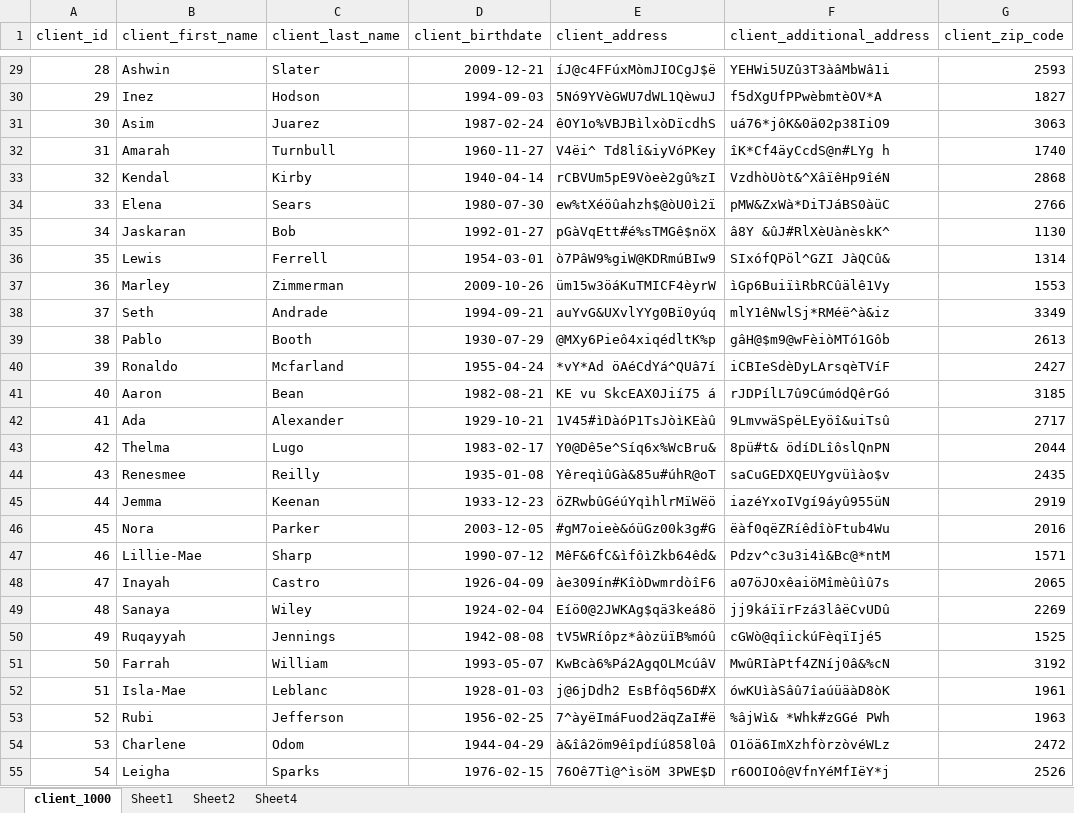
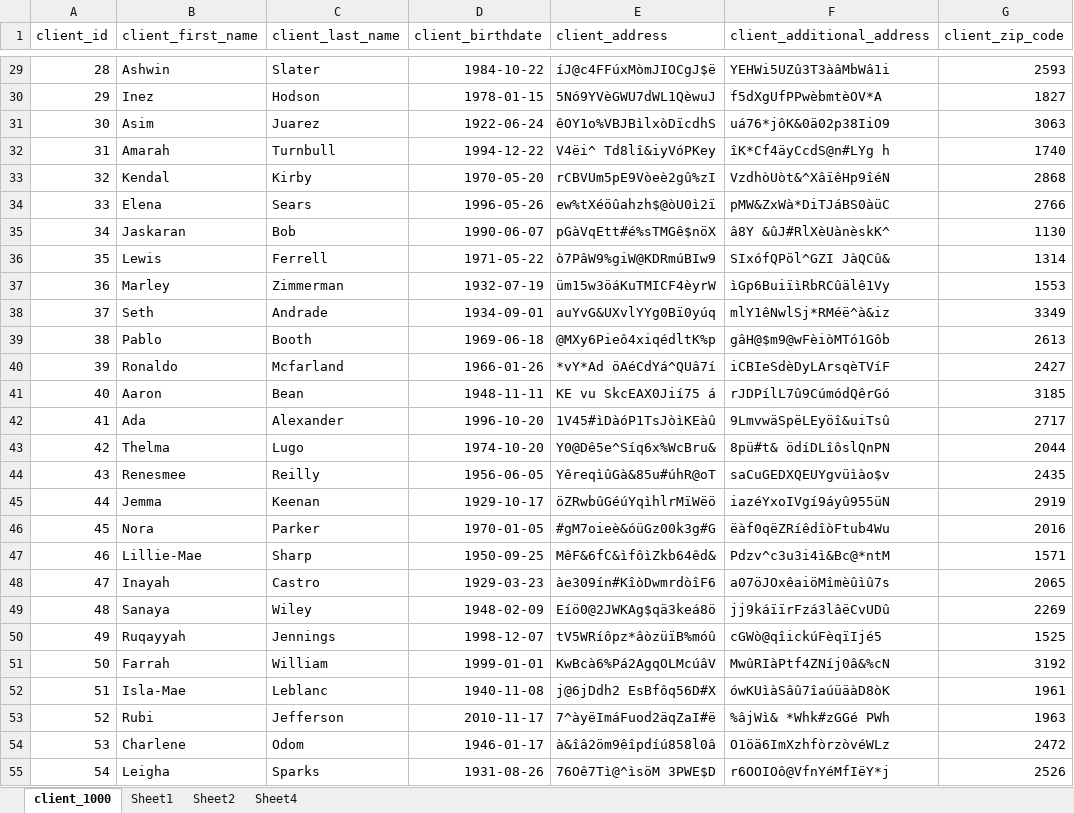
Before and after one commit to ycrausaz/dm-mgmt, an Excel workbook: pgsql/client_1000.xlsm, sheet client_1000, drawn as a sheet; only a part is shown, gaps mark what is left out; values as stored, in another font and other column widths than the file's, no borders; the diff covers the shown part only; the diff names each change by its address in the sheet, - before the commit and + after, or states it on an @@ line.

```diff
--- a/pgsql/client_1000.xlsm (sheet client_1000)
+++ b/pgsql/client_1000.xlsm (sheet client_1000)
-D29 (client_birthdate): 2009-12-21
+D29 (client_birthdate): 1984-10-22
-D30 (client_birthdate): 1994-09-03
+D30 (client_birthdate): 1978-01-15
-D31 (client_birthdate): 1987-02-24
+D31 (client_birthdate): 1922-06-24
-D32 (client_birthdate): 1960-11-27
+D32 (client_birthdate): 1994-12-22
-D33 (client_birthdate): 1940-04-14
+D33 (client_birthdate): 1970-05-20
-D34 (client_birthdate): 1980-07-30
+D34 (client_birthdate): 1996-05-26
-D35 (client_birthdate): 1992-01-27
+D35 (client_birthdate): 1990-06-07
-D36 (client_birthdate): 1954-03-01
+D36 (client_birthdate): 1971-05-22
-D37 (client_birthdate): 2009-10-26
+D37 (client_birthdate): 1932-07-19
-D38 (client_birthdate): 1994-09-21
+D38 (client_birthdate): 1934-09-01
-D39 (client_birthdate): 1930-07-29
+D39 (client_birthdate): 1969-06-18
-D40 (client_birthdate): 1955-04-24
+D40 (client_birthdate): 1966-01-26
-D41 (client_birthdate): 1982-08-21
+D41 (client_birthdate): 1948-11-11
-D42 (client_birthdate): 1929-10-21
+D42 (client_birthdate): 1996-10-20
-D43 (client_birthdate): 1983-02-17
+D43 (client_birthdate): 1974-10-20
-D44 (client_birthdate): 1935-01-08
+D44 (client_birthdate): 1956-06-05
-D45 (client_birthdate): 1933-12-23
+D45 (client_birthdate): 1929-10-17
-D46 (client_birthdate): 2003-12-05
+D46 (client_birthdate): 1970-01-05
-D47 (client_birthdate): 1990-07-12
+D47 (client_birthdate): 1950-09-25
-D48 (client_birthdate): 1926-04-09
+D48 (client_birthdate): 1929-03-23
-D49 (client_birthdate): 1924-02-04
+D49 (client_birthdate): 1948-02-09
-D50 (client_birthdate): 1942-08-08
+D50 (client_birthdate): 1998-12-07
-D51 (client_birthdate): 1993-05-07
+D51 (client_birthdate): 1999-01-01
-D52 (client_birthdate): 1928-01-03
+D52 (client_birthdate): 1940-11-08
-D53 (client_birthdate): 1956-02-25
+D53 (client_birthdate): 2010-11-17
-D54 (client_birthdate): 1944-04-29
+D54 (client_birthdate): 1946-01-17
-D55 (client_birthdate): 1976-02-15
+D55 (client_birthdate): 1931-08-26
```
Also changed, not shown: 973 edited cells elsewhere in this sheet, sheet Sheet4, 3 other files.
